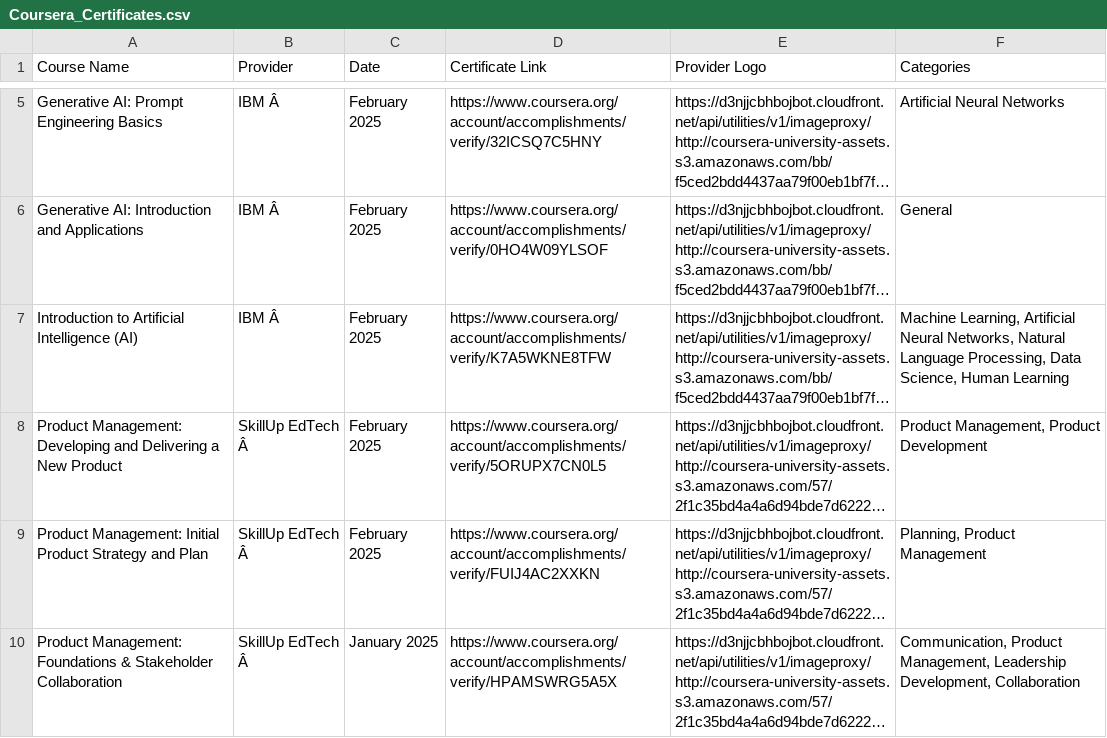
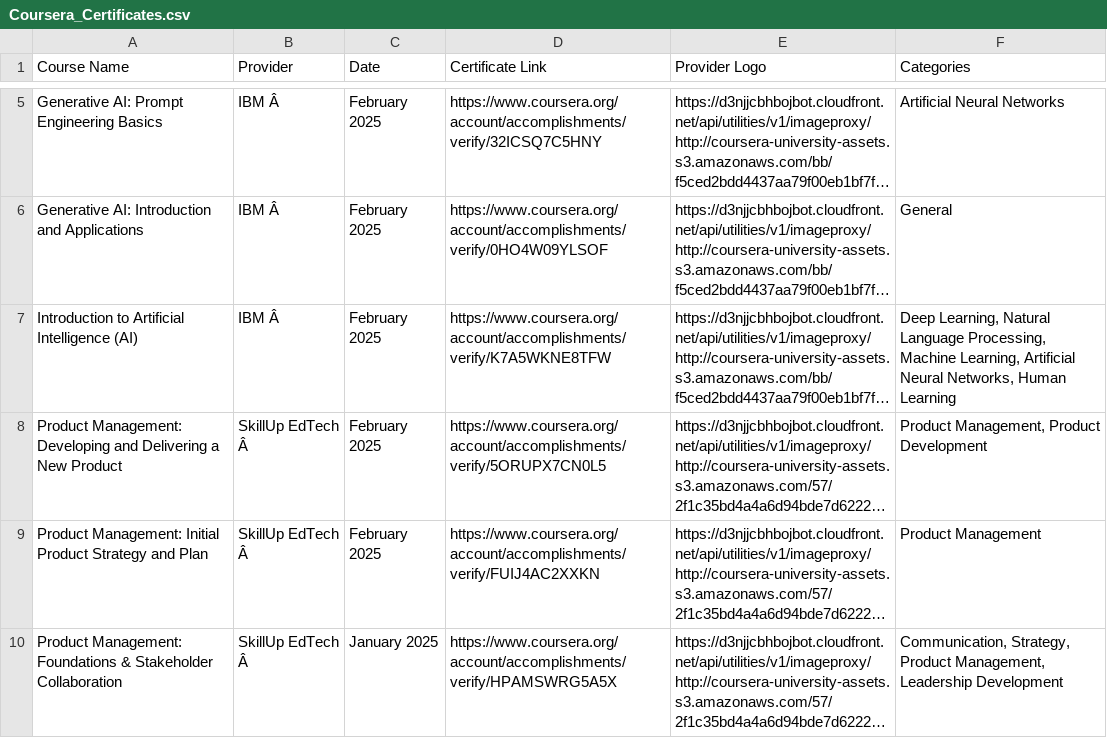
Before and after one commit to magenta4c/CourseraCertificateScraper, a CSV file: Coursera_Certificates.csv, drawn as a sheet; only a part is shown, gaps mark what is left out; long unchanged cells end in …; the diff names each change by its address in the sheet, - before the commit and + after, or states it on an @@ line.

```diff
--- a/Coursera_Certificates.csv
+++ b/Coursera_Certificates.csv
-F7 (Categories): Machine Learning, Artificial Neural Networks, Natural Language Processing, Data Science, Human Learning
+F7 (Categories): Deep Learning, Natural Language Processing, Machine Learning, Artificial Neural Networks, Human Learning
-F9 (Categories): Planning, Product Management
+F9 (Categories): Product Management
-F10 (Categories): Communication, Product Management, Leadership Development, Collaboration
+F10 (Categories): Communication, Strategy, Product Management, Leadership Development
```
